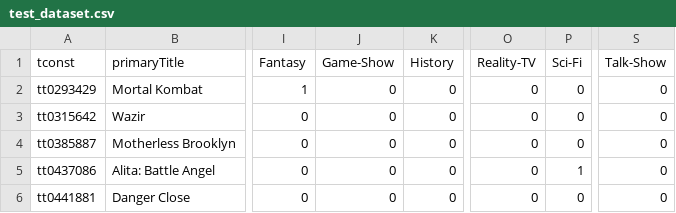
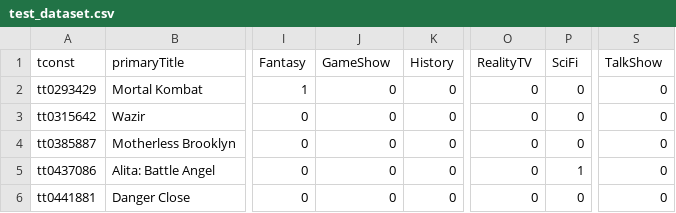
Before and after one commit to louisbemberg/movies_machine_learning, a CSV file: 00_DATA/test_dataset.csv, drawn as a sheet; only a part is shown, gaps mark what is left out; the diff names each change by its address in the sheet, - before the commit and + after, or states it on an @@ line.

Commit message:
columns renamed

```diff
--- a/00_DATA/test_dataset.csv
+++ b/00_DATA/test_dataset.csv
-J1: Game-Show
+J1: GameShow
-O1: Reality-TV
+O1: RealityTV
-P1: Sci-Fi
+P1: SciFi
-S1: Talk-Show
+S1: TalkShow
```
Also changed, not shown: 00_DATA/train_dataset.csv, alfonso/test_dataset.csv, 2 other files.
